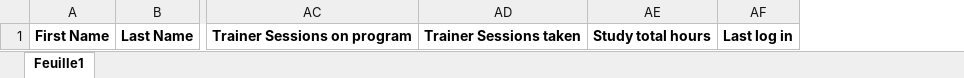
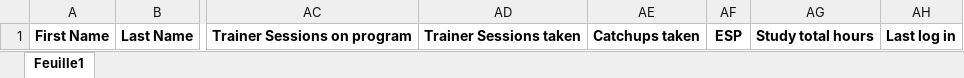
Before and after one commit to bingoooo/yesdigital-lmshub, an Excel workbook: apps/templates/xlsx/kn.xlsx, sheet Feuille1, drawn as a sheet; only a part is shown, gaps mark what is left out; values as stored, in another font and other column widths than the file's, no borders; the diff names each change by its address in the sheet, - before the commit and + after, or states it on an @@ line.

Commit message:
YNY_REPORTS:KN: 2 new columns (ESP + catchups). Fixe date & time format

```diff
--- a/apps/templates/xlsx/kn.xlsx (sheet Feuille1)
+++ b/apps/templates/xlsx/kn.xlsx (sheet Feuille1)
+column AE, row 1: Catchups taken
+column AF, row 1: ESP
```
Also changed, not shown: 1 other file.
